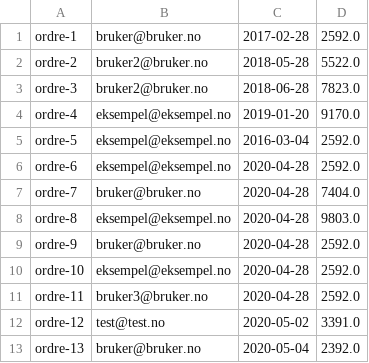
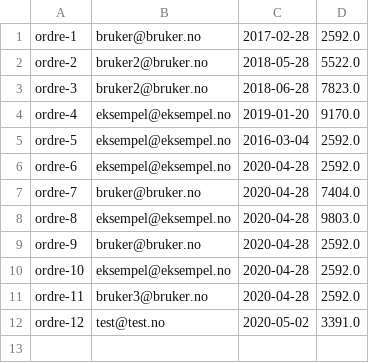
Before and after one commit to hannahmme/SemesteroppgaveDATA1600, a CSV file: src/datamaskin/sentOrdersPath/allOrders.csv, drawn as a sheet; the diff names each change by its address in the sheet, - before the commit and + after, or states it on an @@ line.

```diff
--- a/src/datamaskin/sentOrdersPath/allOrders.csv
+++ b/src/datamaskin/sentOrdersPath/allOrders.csv
-row 13: ordre-13 | bruker@bruker.no | 2020-05-04 | 2392.0
```
Also changed, not shown: src/datamaskin/sentOrdersPath/ordre-3.csv, 8 other files.
